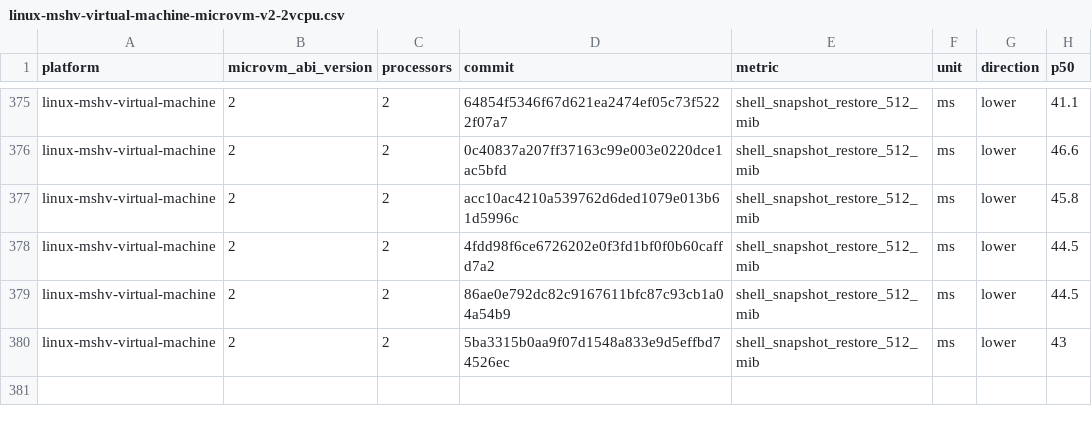
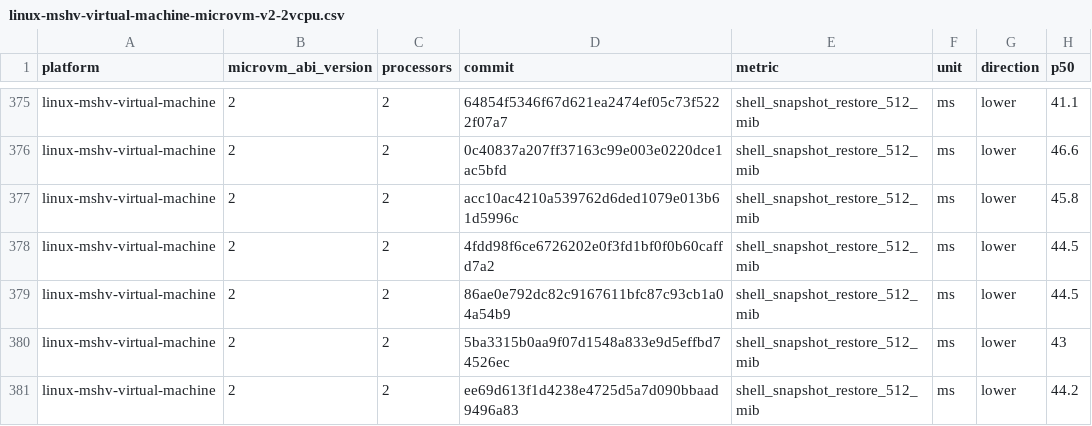
Before and after one commit to microsoft/nvx, a CSV file: data/linux-mshv-virtual-machine-microvm-v2-2vcpu.csv, drawn as a sheet; only a part is shown, gaps mark what is left out.

```diff
--- a/data/linux-mshv-virtual-machine-microvm-v2-2vcpu.csv
+++ b/data/linux-mshv-virtual-machine-microvm-v2-2vcpu.csv
@@ -380 +380,2 @@ linux-mshv-virtual-machine,2,2,86ae0e792dc82c9167611bfc87c93cb1a04a54b9,shell_sn
 linux-mshv-virtual-machine,2,2,5ba3315b0aa9f07d1548a833e9d5effbd74526ec,shell_snapshot_restore_512_mib,ms,lower,43
+linux-mshv-virtual-machine,2,2,ee69d613f1d4238e4725d5a7d090bbaad9496a83,shell_snapshot_restore_512_mib,ms,lower,44.2
```
Also changed, not shown: data/linux-mshv-virtual-machine-microvm-v2-4vcpu.csv, data/linux-mshv-virtual-machine-microvm-v2-8vcpu.csv, 9 other files.
